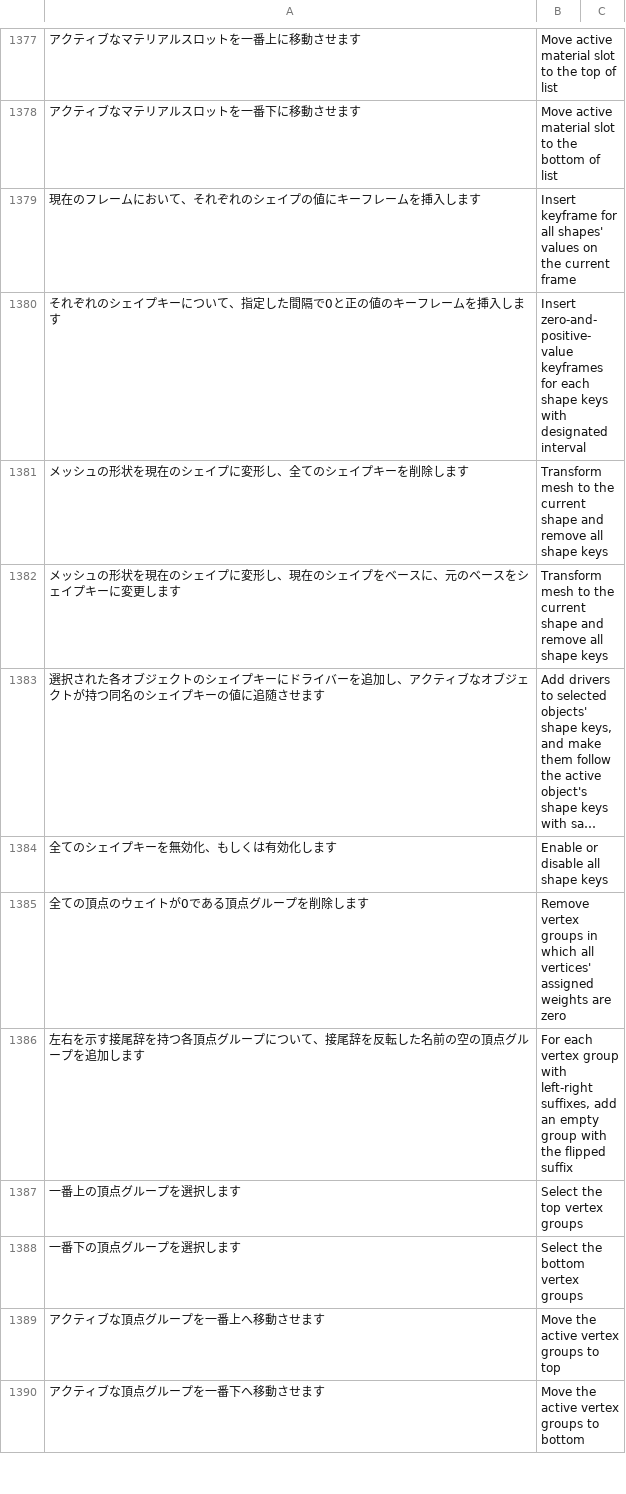
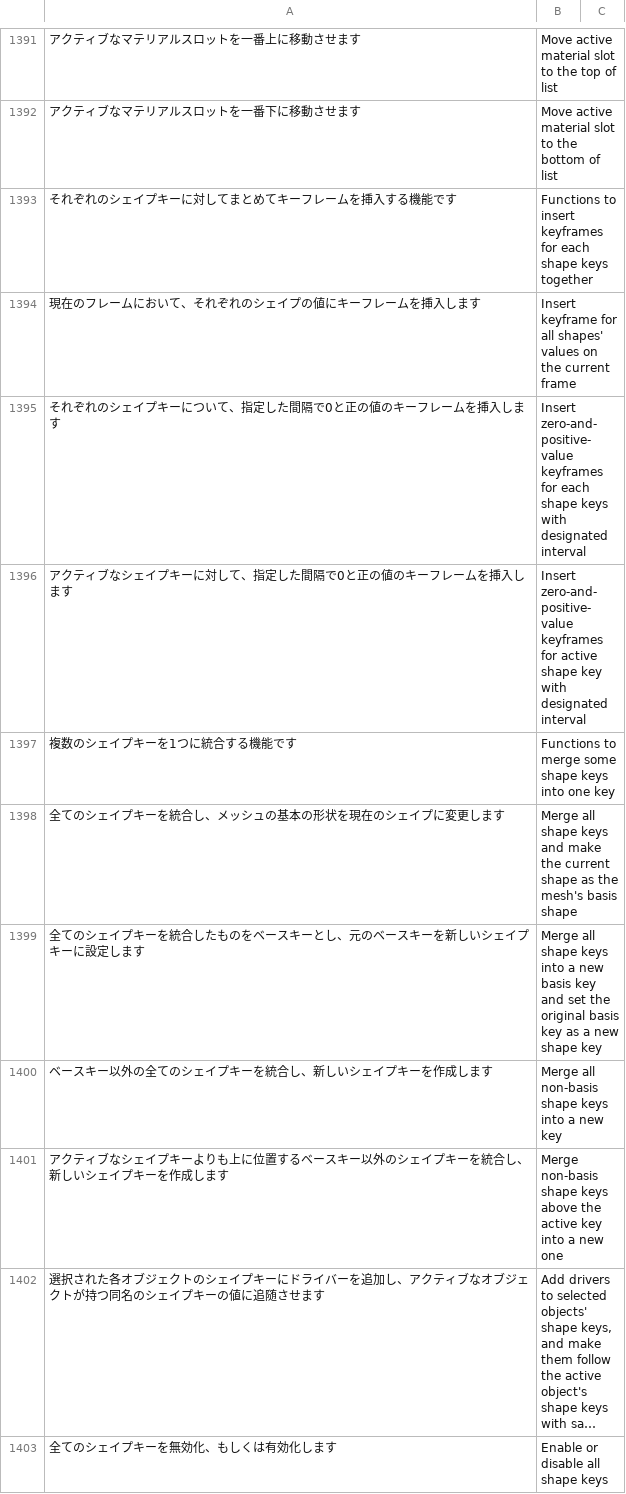
Before and after one commit to bookyakuno/Blender-Scramble-Addon, a CSV file: TranslationDictionary.csv, drawn as a sheet; only a part is shown, gaps mark what is left out; the shorter side is filled out with more unchanged rows; long unchanged cells end in …; removed rows and columns are numbered as before the commit, all else as after; the diff covers the shown part only; the diff names each change by its address in the sheet, - before the commit and + after, or states it on an @@ line.

```diff
--- a/TranslationDictionary.csv
+++ b/TranslationDictionary.csv
+row 1393: それぞれのシェイプキーに対してまとめてキーフレームを挿入する機能です | Functions to insert keyframes for each shape keys together
-B1395: Insert zero-and- positive-value keyframes for…
+B1395: Insert zero-and-positive-value keyframes for…
-row 1381: メッシュの形状を現在のシェイプに変形し、全てのシェイプキーを削除します | Transform mesh to the current shape and remove all shape keys
-row 1382: メッシュの形状を現在のシェイプに変形し、現在のシェイプをベースに、元のベースをシェイプキーに変更します | Transform mesh to the current shape and remove all shape keys
+row 1396: アクティブなシェイプキーに対して、指定した間隔で0と正の値のキーフレームを挿入します | Insert zero-and-positive-value keyframes for active shape key with designated interval
+row 1397: 複数のシェイプキーを1つに統合する機能です | Functions to merge some shape keys into one key
+row 1398: 全てのシェイプキーを統合し、メッシュの基本の形状を現在のシェイプに変更します | Merge all shape keys and make the current shape as the mesh's basis shape
+row 1399: 全てのシェイプキーを統合したものをベースキーとし、元のベースキーを新しいシェイプキーに設定します | Merge all shape keys into a new basis key and set the original basis key as a new shape key
+row 1400: ベースキー以外の全てのシェイプキーを統合し、新しいシェイプキーを作成します | Merge all non-basis shape keys into a new key
+row 1401: アクティブなシェイプキーよりも上に位置するベースキー以外のシェイプキーを統合し、新しいシェイプキーを作成します | Merge non-basis shape keys above the active key into a new one
```
Also changed, not shown: 18 added rows and 4 removed rows elsewhere in this file.
